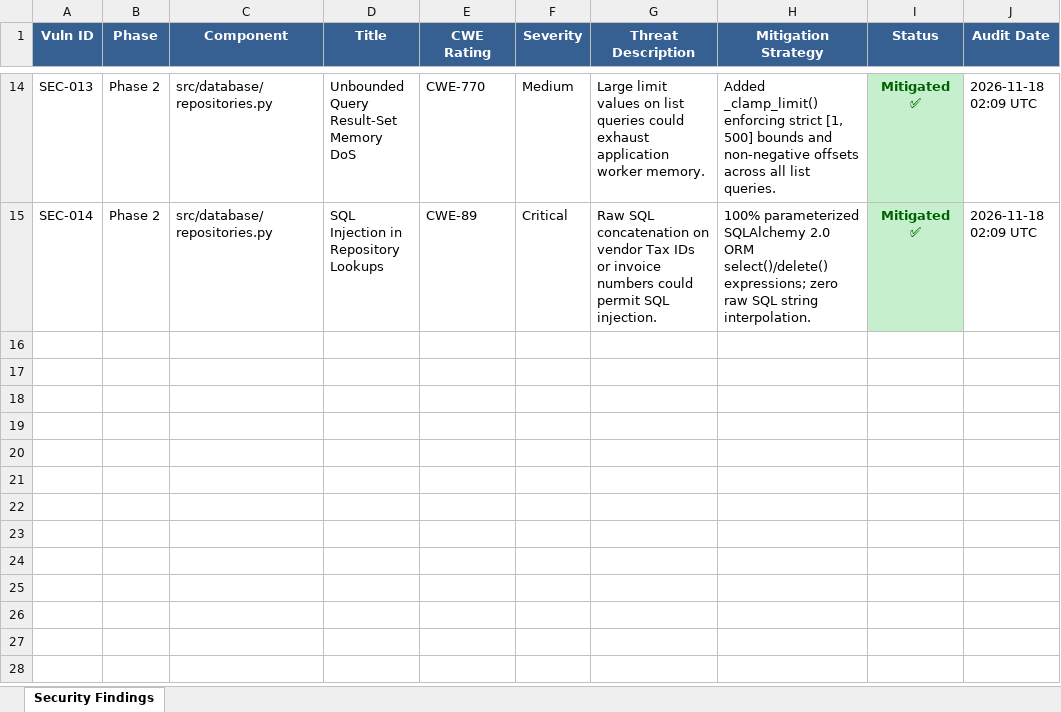
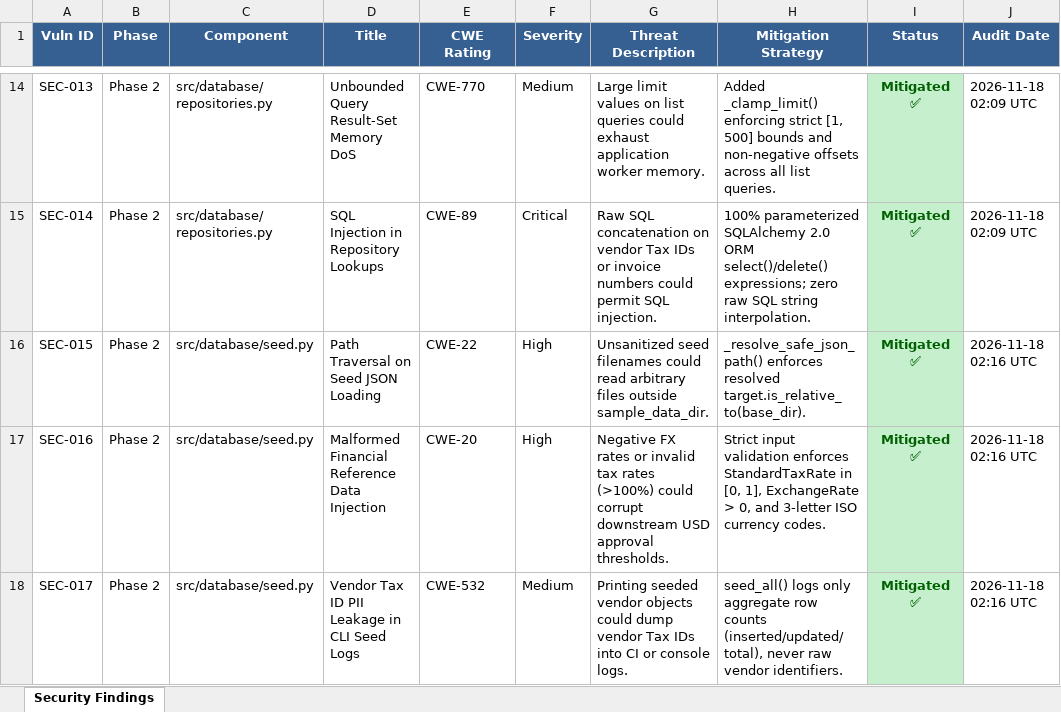
Before and after one commit to lokesh-repaka/enterprise-ap-invoice-automation, an Excel workbook: docs/SECURITY_VULNERABILITIES.xlsx, sheet Security Findings, drawn as a sheet; only a part is shown, gaps mark what is left out; values as stored, in another font and other column widths than the file's, no borders; the diff names each change by its address in the sheet, - before the commit and + after, or states it on an @@ line.

```diff
--- a/docs/SECURITY_VULNERABILITIES.xlsx (sheet Security Findings)
+++ b/docs/SECURITY_VULNERABILITIES.xlsx (sheet Security Findings)
+row 16: SEC-015 | Phase 2 | src/database/seed.py | Path Traversal on Seed JSON Loading | CWE-22 | High | Unsanitized seed filenames could read arbitrary files outside sample_data_dir. | _resolve_safe_json_path() enforces resolved target.is_relative_to(base_dir). | Mitigated ✅ | 2026-11-18 02:16 UTC
+row 17: SEC-016 | Phase 2 | src/database/seed.py | Malformed Financial Reference Data Injection | CWE-20 | High | Negative FX rates or invalid tax rates (>100%) could corrupt downstream USD approval thresholds. | Strict input validation enforces StandardTaxRate in [0, 1], ExchangeRate > 0, and 3-letter ISO currency codes. | Mitigated ✅ | 2026-11-18 02:16 UTC
+row 18: SEC-017 | Phase 2 | src/database/seed.py | Vendor Tax ID PII Leakage in CLI Seed Logs | CWE-532 | Medium | Printing seeded vendor objects could dump vendor Tax IDs into CI or console logs. | seed_all() logs only aggregate row counts (inserted/updated/total), never raw vendor identifiers. | Mitigated ✅ | 2026-11-18 02:16 UTC
```
Also changed, not shown: docs/TEST_CASES.xlsx, 5 other files.
